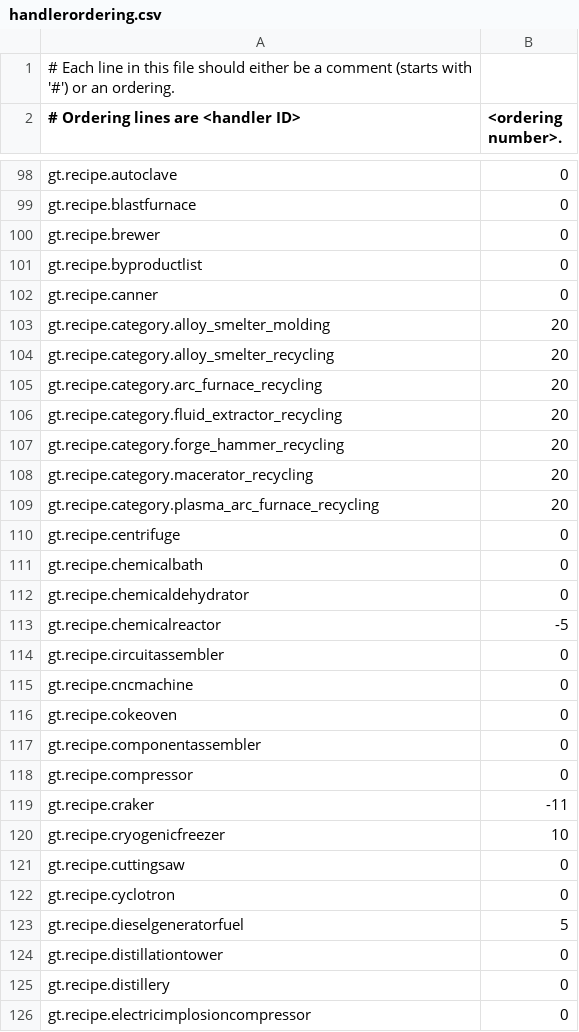
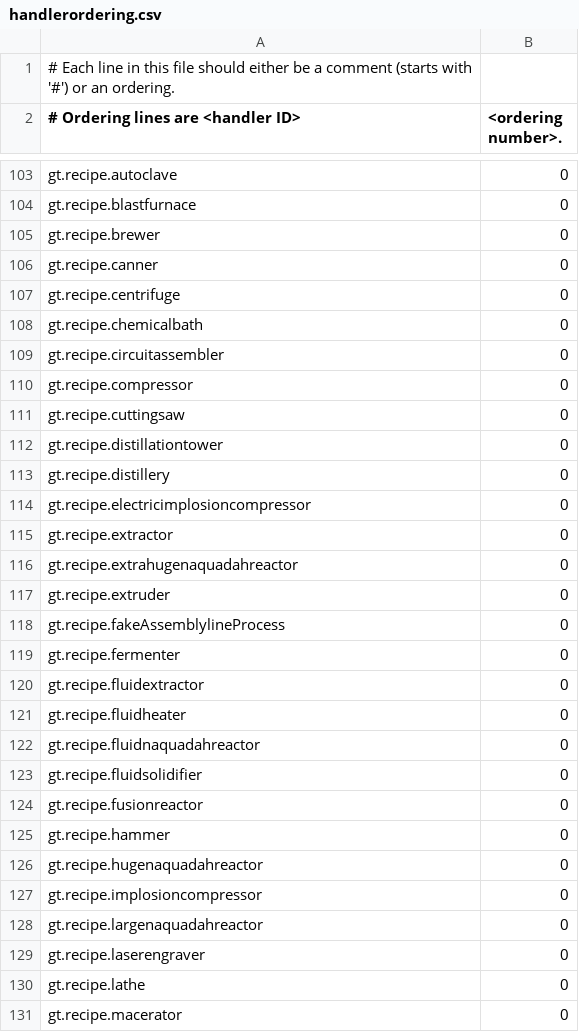
Before and after one commit to GTNewHorizons/GT-New-Horizons-Modpack, a CSV file: config/NEI/handlerordering.csv, drawn as a sheet; only a part is shown, gaps mark what is left out; the shorter side is filled out with more unchanged rows; the diff covers the shown part only.

Commit message:
Cleanup handler order & push recycle category priorities further away (#15056)
* Sort handler order based on priority

* Remove non-existing handlers

* Push recycle category priorities further away

```diff
--- a/config/NEI/handlerordering.csv
+++ b/config/NEI/handlerordering.csv
@@ -100,25 +105,8 @@ gt.recipe.blastfurnace,0
 gt.recipe.brewer,0
-gt.recipe.byproductlist,0
 gt.recipe.canner,0
-gt.recipe.category.alloy_smelter_molding,20
-gt.recipe.category.alloy_smelter_recycling,20
-gt.recipe.category.arc_furnace_recycling,20
-gt.recipe.category.fluid_extractor_recycling,20
-gt.recipe.category.forge_hammer_recycling,20
-gt.recipe.category.macerator_recycling,20
-gt.recipe.category.plasma_arc_furnace_recycling,20
 gt.recipe.centrifuge,0
 gt.recipe.chemicalbath,0
-gt.recipe.chemicaldehydrator,0
-gt.recipe.chemicalreactor,-5
 gt.recipe.circuitassembler,0
-gt.recipe.cncmachine,0
-gt.recipe.cokeoven,0
-gt.recipe.componentassembler,0
 gt.recipe.compressor,0
-gt.recipe.craker,-11
-gt.recipe.cryogenicfreezer,10
 gt.recipe.cuttingsaw,0
-gt.recipe.cyclotron,0
-gt.recipe.dieselgeneratorfuel,5
 gt.recipe.distillationtower,0
```
Also changed, not shown: 10 added rows, 23 removed rows and 39 moved rows elsewhere in this file.
